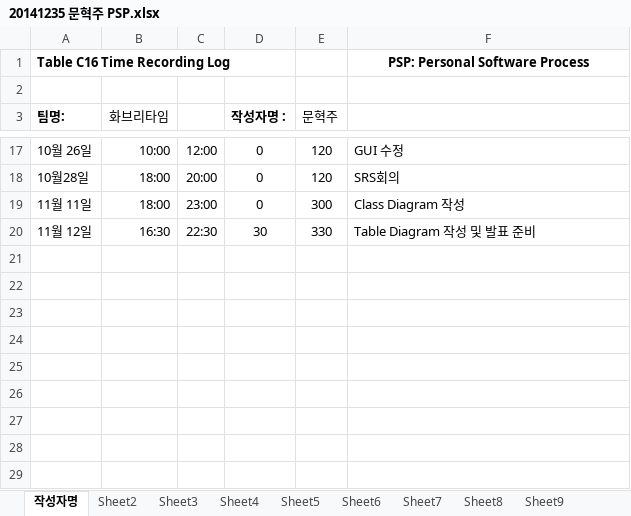
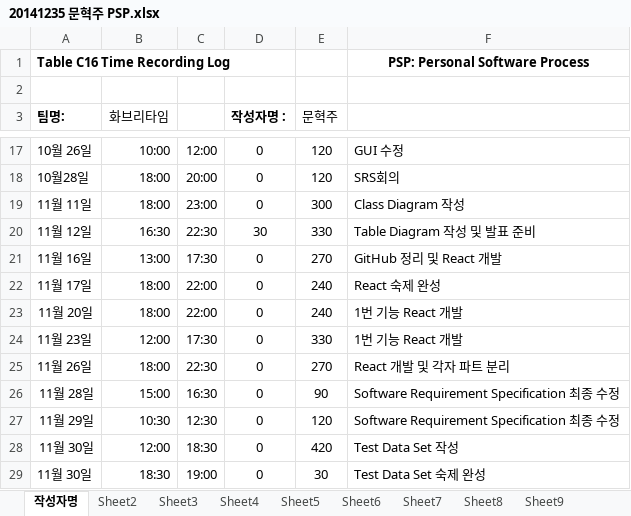
Before and after one commit to jisukim97/ChemicalManagementApplication, an Excel workbook: PSP/20141235 문혁주 PSP.xlsx, sheet 작성자명, drawn as a sheet; only a part is shown, gaps mark what is left out; values as stored, in another font and other column widths than the file's, no borders; charts and pictures not drawn; the diff names each change by its address in the sheet, - before the commit and + after, or states it on an @@ line.

Commit message:
a
a

```diff
--- a/PSP/20141235 문혁주 PSP.xlsx (sheet 작성자명)
+++ b/PSP/20141235 문혁주 PSP.xlsx (sheet 작성자명)
+row 21: 11월 16일 | 13:00 | 17:30 | 0 | 270 | GitHub 정리 및 React 개발
+row 22: 11월 17일 | 18:00 | 22:00 | 0 | 240 | React 숙제 완성
+row 23: 11월 20일 | 18:00 | 22:00 | 0 | 240 | 1번 기능 React 개발
+row 24: 11월 23일 | 12:00 | 17:30 | 0 | 330 | 1번 기능 React 개발
+row 25: 11월 26일 | 18:00 | 22:30 | 0 | 270 | React 개발 및 각자 파트 분리
+row 26: 11월 28일 | 15:00 | 16:30 | 0 | 90 | Software Requirement Specification 최종 수정
+row 27: 11월 29일 | 10:30 | 12:30 | 0 | 120 | Software Requirement Specification 최종 수정
+row 28: 11월 30일 | 12:00 | 18:30 | 0 | 420 | Test Data Set 작성
+row 29: 11월 30일 | 18:30 | 19:00 | 0 | 30 | Test Data Set 숙제 완성
```
Also changed, not shown: charts or pictures.
